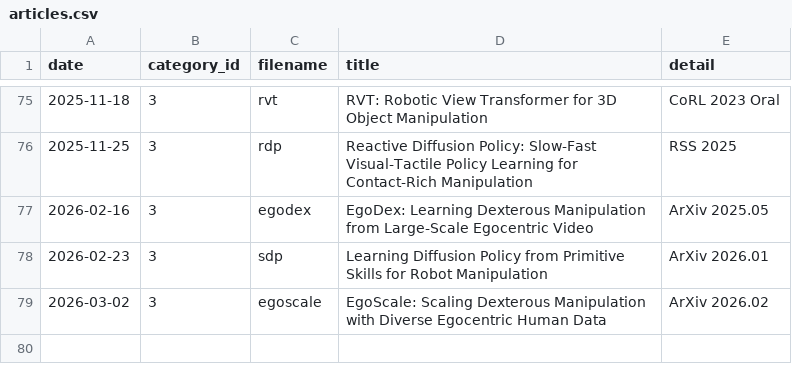
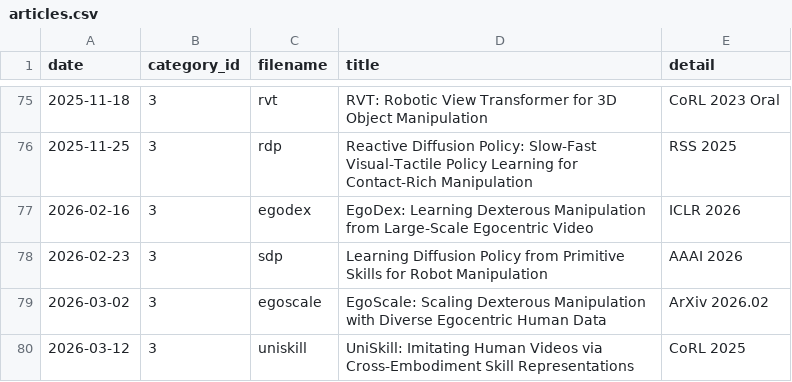
Before and after one commit to seongminjung/seongminjung.github.io, a CSV file: database/articles.csv, drawn as a sheet; only a part is shown, gaps mark what is left out.

Commit message:
UniSkill post

```diff
--- a/database/articles.csv
+++ b/database/articles.csv
@@ -76,4 +76,5 @@ date,category_id,filename,title,detail
 2025-11-25,3,rdp,Reactive Diffusion Policy: Slow-Fast Visual-Tactile Policy Learning for Contact-Rich Manipulation,RSS 2025
-2026-02-16,3,egodex,EgoDex: Learning Dexterous Manipulation from Large-Scale Egocentric Video,ArXiv 2025.05
-2026-02-23,3,sdp,Learning Diffusion Policy from Primitive Skills for Robot Manipulation,ArXiv 2026.01
+2026-02-16,3,egodex,EgoDex: Learning Dexterous Manipulation from Large-Scale Egocentric Video,ICLR 2026
+2026-02-23,3,sdp,Learning Diffusion Policy from Primitive Skills for Robot Manipulation,AAAI 2026
 2026-03-02,3,egoscale,EgoScale: Scaling Dexterous Manipulation with Diverse Egocentric Human Data,ArXiv 2026.02
+2026-03-12,3,uniskill,UniSkill: Imitating Human Videos via Cross-Embodiment Skill Representations,CoRL 2025
```
Also changed, not shown: 9 other files.
